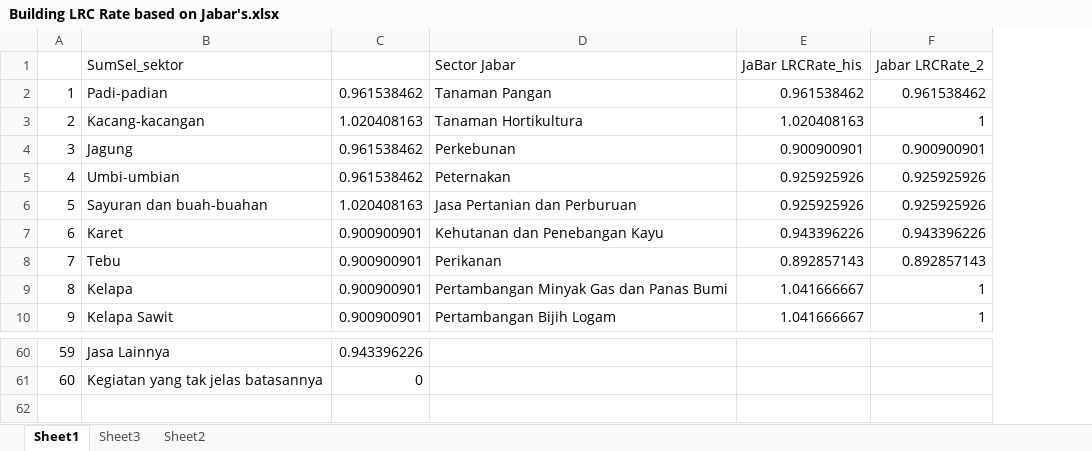
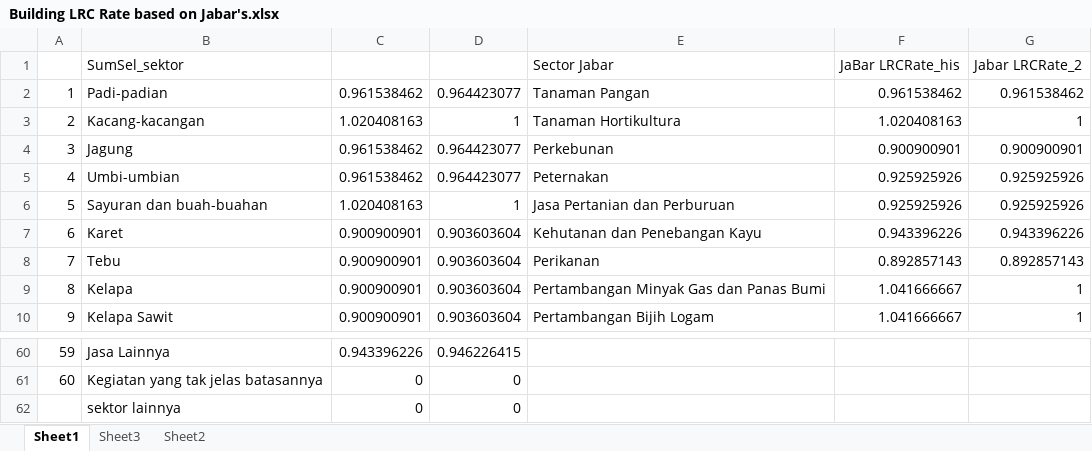
Before and after one commit to alfanugraha/aksara_rancang, an Excel workbook: _DB/data/SumSel/Building LRC Rate based on Jabar's.xlsx, sheet Sheet1, drawn as a sheet; only a part is shown, gaps mark what is left out; values as stored, in another font and other column widths than the file's, no borders; the diff names each change by its address in the sheet, - before the commit and + after, or states it on an @@ line.

```diff
--- a/_DB/data/SumSel/Building LRC Rate based on Jabar's.xlsx (sheet Sheet1)
+++ b/_DB/data/SumSel/Building LRC Rate based on Jabar's.xlsx (sheet Sheet1)
+column D, rows 2-10: 0.964423077 | 1 | 0.964423077 | 0.964423077 | 1 | 0.903603604 | 0.903603604 | 0.903603604 | 0.903603604; rows 60-61: 0.946226415 | 0
+row 62:  | sektor lainnya | 0 | 0
```
Also changed, not shown: formulas that keep their value, _DB/data/SumSel/Building LDMProp and LUTM template.xlsx, 28 other files.
